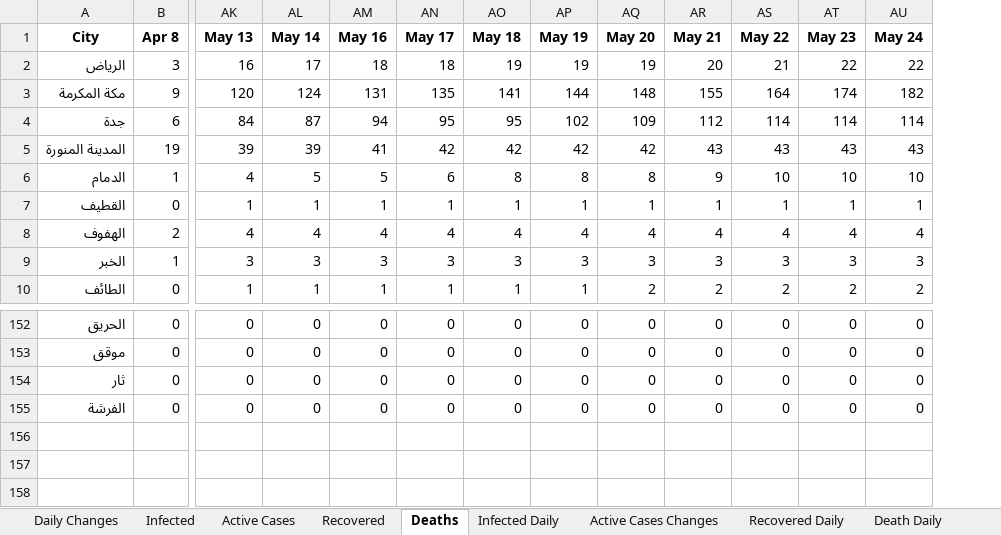
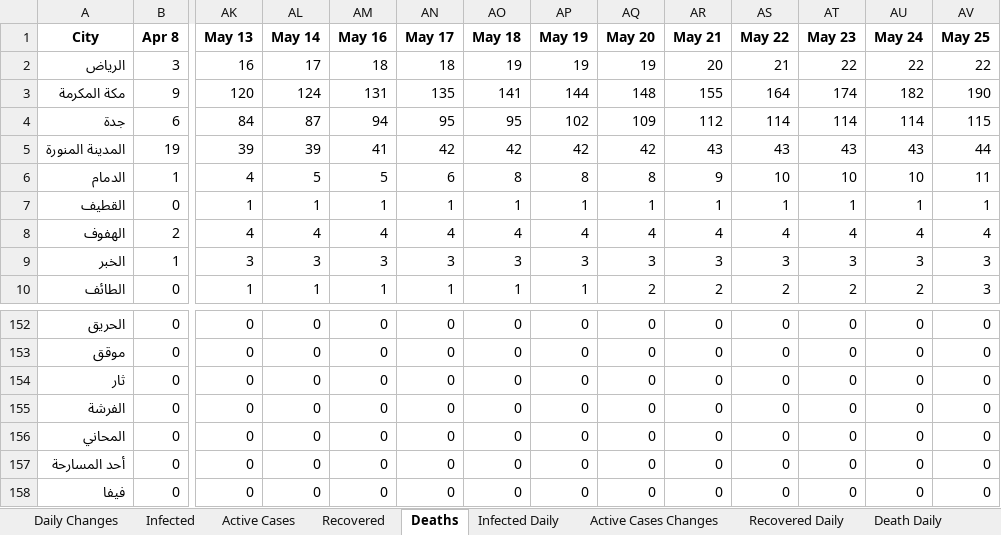
Before and after one commit to MohammedAlawami/Saudi-Arabia-COVID-19-Dashboard-Scraping, an Excel workbook: ksa_covid19.xlsx, sheet Deaths, drawn as a sheet; only a part is shown, gaps mark what is left out; values as stored, in another font and other column widths than the file's, no borders; rows hold the shown columns only; the diff names each change by its address in the sheet, - before the commit and + after, or states it on an @@ line.

```diff
--- a/ksa_covid19.xlsx (sheet Deaths)
+++ b/ksa_covid19.xlsx (sheet Deaths)
+column AV (May 25), rows 2-10: 22 | 190 | 115 | 44 | 11 | 1 | 4 | 3 | 3; rows 152-155: all 0
+row 156: المحاني | 0 | 0 | 0 | 0 | 0 | 0 | 0 | 0 | 0 | 0 | 0 | 0 | 0
+row 157: أحد المسارحة | 0 | 0 | 0 | 0 | 0 | 0 | 0 | 0 | 0 | 0 | 0 | 0 | 0
+row 158: فيفا | 0 | 0 | 0 | 0 | 0 | 0 | 0 | 0 | 0 | 0 | 0 | 0 | 0
```
Also changed, not shown: sheet Daily Changes, sheet Recovered, sheet Active Cases, sheet Infected, sheet Recovered Daily, sheet Death Daily, 2 more sheets.
